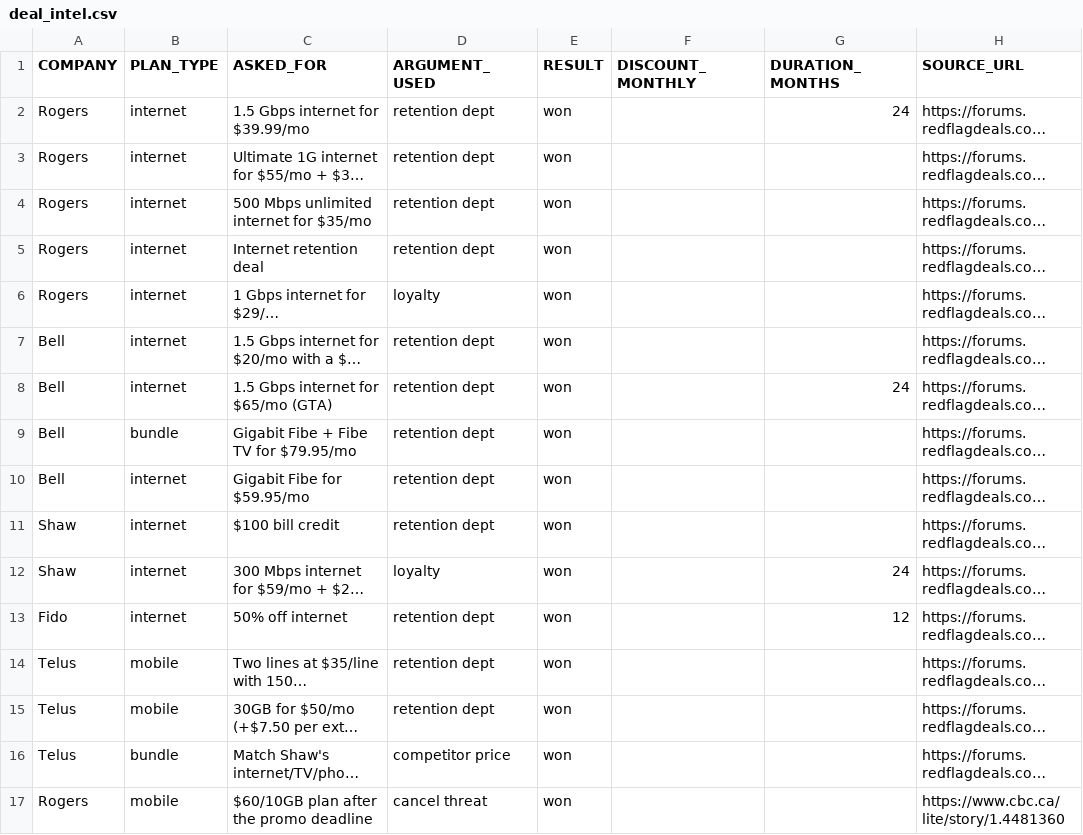
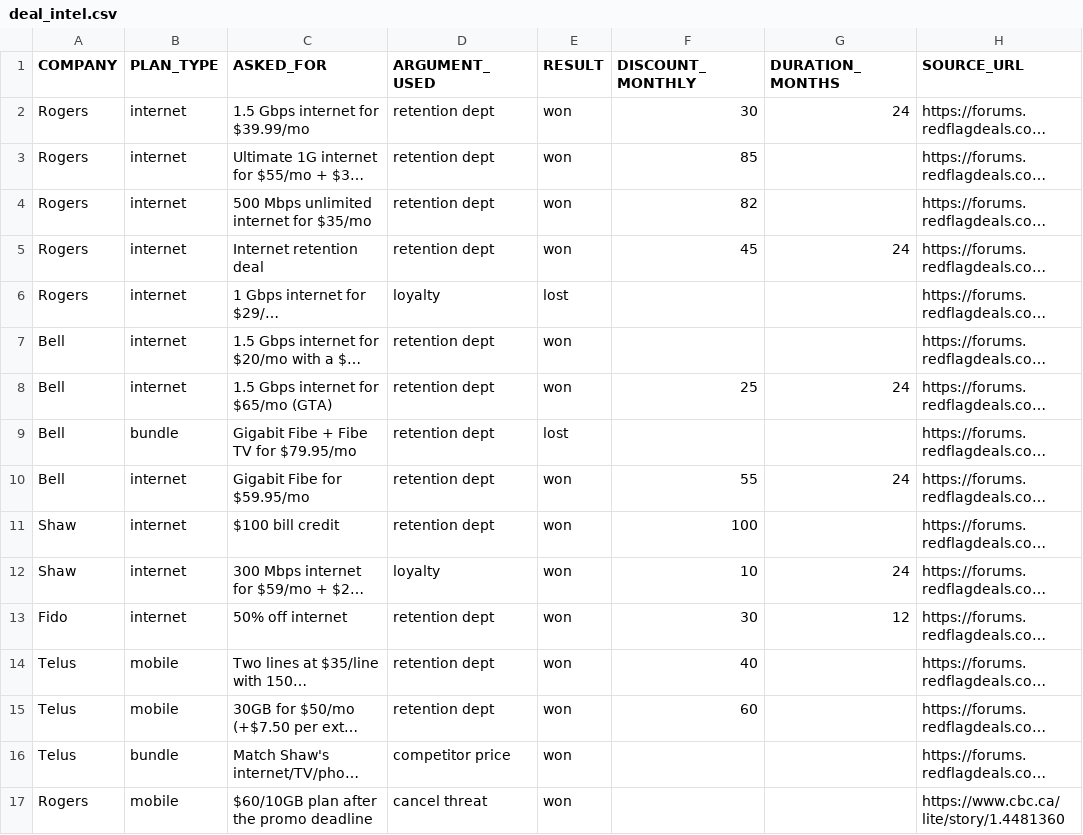
Before and after one commit to ArteenM/Holdless, a CSV file: data/handoff/clean/deal_intel.csv, drawn as a sheet; only a part is shown; long unchanged cells end in …; the diff names each change by its address in the sheet, - before the commit and + after, or states it on an @@ line.

```diff
--- a/data/handoff/clean/deal_intel.csv
+++ b/data/handoff/clean/deal_intel.csv
-F2 (DISCOUNT_MONTHLY): (empty)
+F2 (DISCOUNT_MONTHLY): 30
-F3 (DISCOUNT_MONTHLY): (empty)
+F3 (DISCOUNT_MONTHLY): 85
-F4 (DISCOUNT_MONTHLY): (empty)
+F4 (DISCOUNT_MONTHLY): 82
-F5 (DISCOUNT_MONTHLY): (empty)
+F5 (DISCOUNT_MONTHLY): 45
-G5 (DURATION_MONTHS): (empty)
+G5 (DURATION_MONTHS): 24
-E6 (RESULT): won
+E6 (RESULT): lost
-F8 (DISCOUNT_MONTHLY): (empty)
+F8 (DISCOUNT_MONTHLY): 25
-E9 (RESULT): won
+E9 (RESULT): lost
-F10 (DISCOUNT_MONTHLY): (empty)
+F10 (DISCOUNT_MONTHLY): 55
-G10 (DURATION_MONTHS): (empty)
+G10 (DURATION_MONTHS): 24
-F11 (DISCOUNT_MONTHLY): (empty)
+F11 (DISCOUNT_MONTHLY): 100
-F12 (DISCOUNT_MONTHLY): (empty)
+F12 (DISCOUNT_MONTHLY): 10
-F13 (DISCOUNT_MONTHLY): (empty)
+F13 (DISCOUNT_MONTHLY): 30
-F14 (DISCOUNT_MONTHLY): (empty)
+F14 (DISCOUNT_MONTHLY): 40
-F15 (DISCOUNT_MONTHLY): (empty)
+F15 (DISCOUNT_MONTHLY): 60
```
